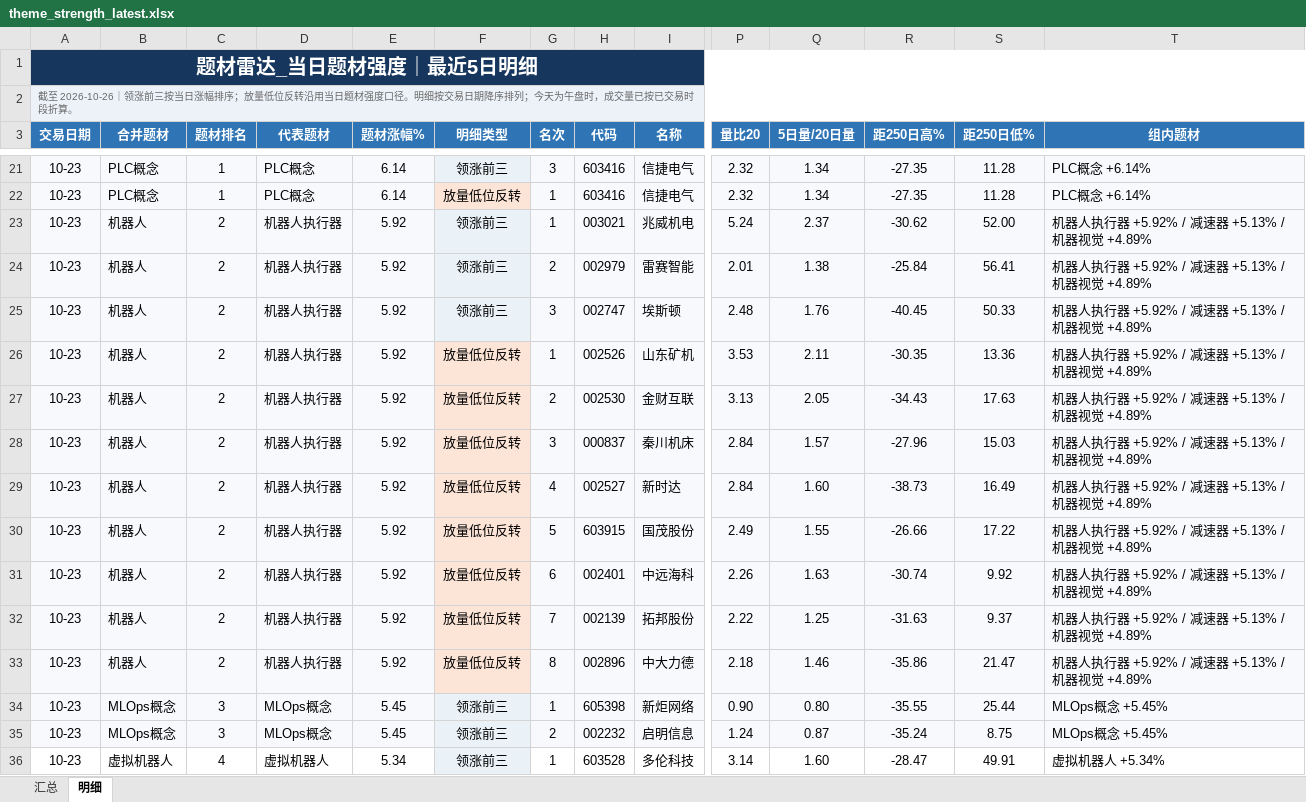
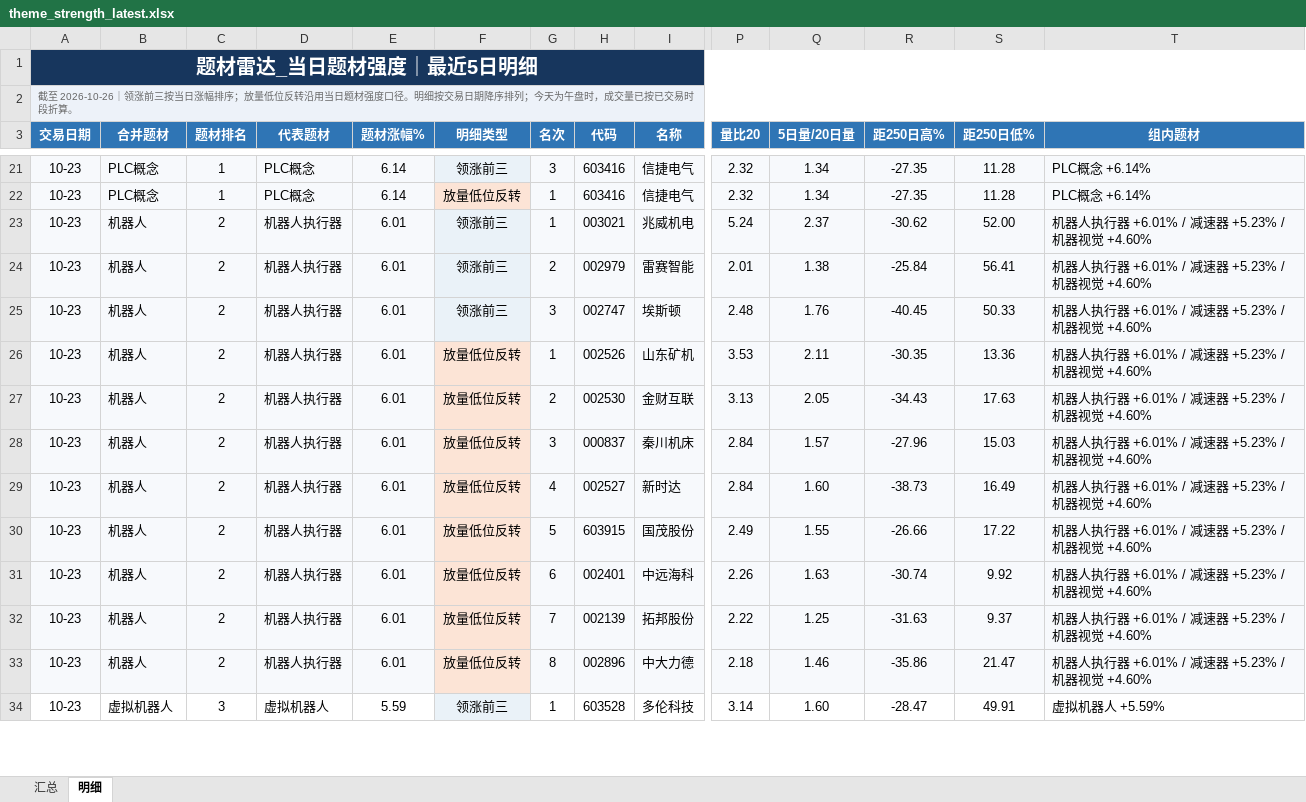
Before and after one commit to nancybhc/a-share-blast-lab, an Excel workbook: data/theme_strength_latest.xlsx, sheet 明细, drawn as a sheet; only a part is shown, gaps mark what is left out; values as stored, in another font and other column widths than the file's, no borders; removed rows and columns are numbered as before the commit, all else as after; rows hold the shown columns only; the diff covers the shown part only; the diff names each change by its address in the sheet, - before the commit and + after, or states it on an @@ line.

```diff
--- a/data/theme_strength_latest.xlsx (sheet 明细)
+++ b/data/theme_strength_latest.xlsx (sheet 明细)
-E23:E33 (题材涨幅%): 5.92
+E23:E33 (题材涨幅%): 6.01
-T23:T33 (组内题材): 机器人执行器 +5.92% / 减速器 +5.13% / 机器视觉 +4.89%
+T23:T33 (组内题材): 机器人执行器 +6.01% / 减速器 +5.23% / 机器视觉 +4.60%
-row 34: 10-23 | MLOps概念 | 3 | MLOps概念 | 5.45 | 领涨前三 | 1 | 605398 | 新炬网络 | 0.90 | 0.80 | -35.55 | 25.44 | MLOps概念 +5.45%
-row 35: 10-23 | MLOps概念 | 3 | MLOps概念 | 5.45 | 领涨前三 | 2 | 002232 | 启明信息 | 1.24 | 0.87 | -35.24 | 8.75 | MLOps概念 +5.45%
-C34 (题材排名): 4
+C34 (题材排名): 3
-E34 (题材涨幅%): 5.34
+E34 (题材涨幅%): 5.59
-T34 (组内题材): 虚拟机器人 +5.34%
+T34 (组内题材): 虚拟机器人 +5.59%
```
Also changed, not shown: 16 added rows, 14 removed rows and 126 edited cells elsewhere in this sheet, sheet 汇总, 11 other files.
